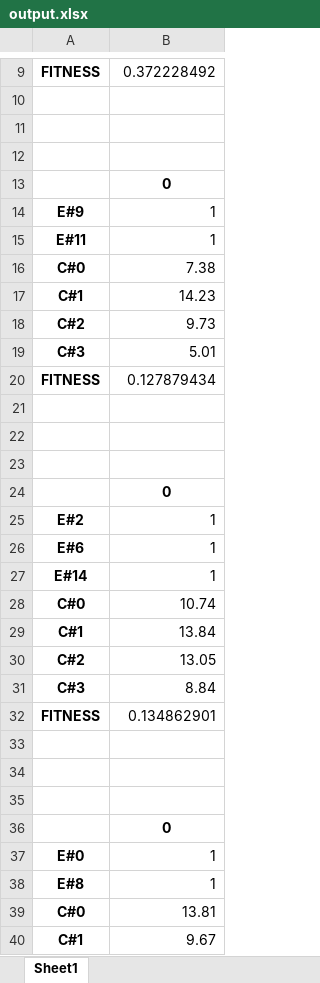
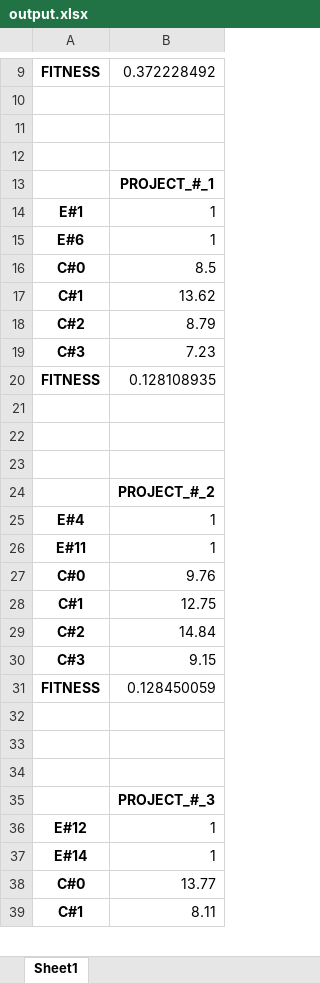
Before and after one commit to MadDisKai/Team_selection, an Excel workbook: output.xlsx, sheet Sheet1, drawn as a sheet; only a part is shown, gaps mark what is left out; values as stored, in another font and other column widths than the file's, no borders; removed rows and columns are numbered as before the commit, all else as after; the diff covers the shown part only; the diff names each change by its address in the sheet, - before the commit and + after, or states it on an @@ line.

Commit message:
Added the selection of collaborators for several projects

```diff
--- a/output.xlsx (sheet Sheet1)
+++ b/output.xlsx (sheet Sheet1)
-B13: 0
+B13: PROJECT_#_1
-A14: E#9
+A14: E#1
@@ row 26 moved to row 15: E#6 @@
-B16: 7.38
+B16: 8.5
-B17: 14.23
+B17: 13.62
-B18: 9.73
+B18: 8.79
-B19: 5.01
+B19: 7.23
-B20: 0.127879434
+B20: 0.128108935
-B24: 0
+B24: PROJECT_#_2
-row 25: E#2 | 1
-A25: E#14
+A25: E#4
@@ row 15 moved to row 26: E#11 @@
-B27: 10.74
+B27: 9.76
-B28: 13.84
+B28: 12.75
-B29: 13.05
+B29: 14.84
-B30: 8.84
+B30: 9.15
-B31: 0.134862901
+B31: 0.128450059
-B35: 0
+B35: PROJECT_#_3
-A36: E#0
+A36: E#12
@@ row 38 moved to row 48: E#8 @@
+row 37: E#14 | 1
-B38: 13.81
+B38: 13.77
-B39: 9.67
+B39: 8.11
```
Also changed, not shown: 1 removed row and 11 edited cells elsewhere in this sheet, 2 other files.
